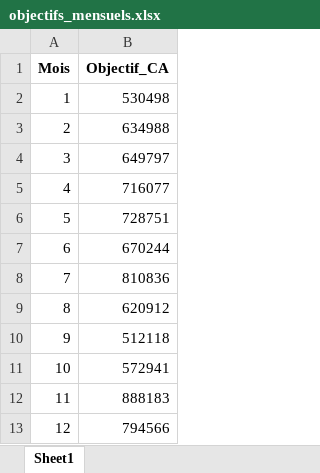
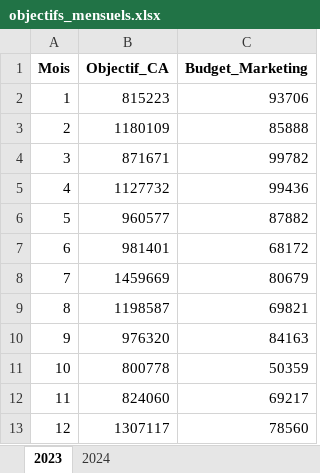
Before and after one commit to KenzaAEK/E-Commerce-Insight, an Excel workbook: 02_Donnees/Sources/objectifs_mensuels.xlsx, sheet 2023, drawn as a sheet; values as stored, in another font and other column widths than the file's, no borders; the diff names each change by its address in the sheet, - before the commit and + after, or states it on an @@ line.

```diff
--- a/02_Donnees/Sources/objectifs_mensuels.xlsx (sheet 2023)
+++ b/02_Donnees/Sources/objectifs_mensuels.xlsx (sheet 2023)
-sheet tab: Sheet1
+sheet tab: 2023
+sheet tab: 2024
+column C (Budget_Marketing), rows 2-13: 93706 | 85888 | 99782 | 99436 | 87882 | 68172 | 80679 | 69821 | 84163 | 50359 | 69217 | 78560
-B2 (Objectif_CA): 530498
+B2 (Objectif_CA): 815223
-B3 (Objectif_CA): 634988
+B3 (Objectif_CA): 1180109
-B4 (Objectif_CA): 649797
+B4 (Objectif_CA): 871671
-B5 (Objectif_CA): 716077
+B5 (Objectif_CA): 1127732
-B6 (Objectif_CA): 728751
+B6 (Objectif_CA): 960577
-B7 (Objectif_CA): 670244
+B7 (Objectif_CA): 981401
-B8 (Objectif_CA): 810836
+B8 (Objectif_CA): 1459669
-B9 (Objectif_CA): 620912
+B9 (Objectif_CA): 1198587
-B10 (Objectif_CA): 512118
+B10 (Objectif_CA): 976320
-B11 (Objectif_CA): 572941
+B11 (Objectif_CA): 800778
-B12 (Objectif_CA): 888183
+B12 (Objectif_CA): 824060
-B13 (Objectif_CA): 794566
+B13 (Objectif_CA): 1307117
```
Also changed, not shown: 19 other files.
